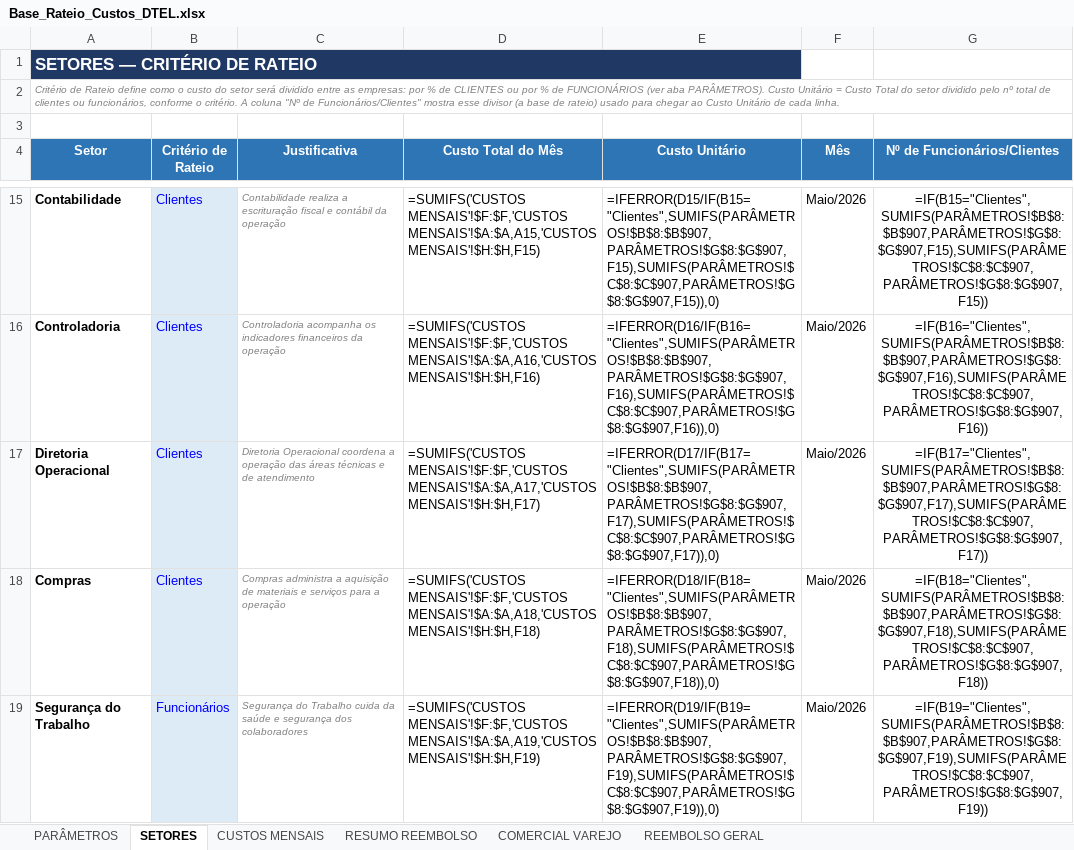
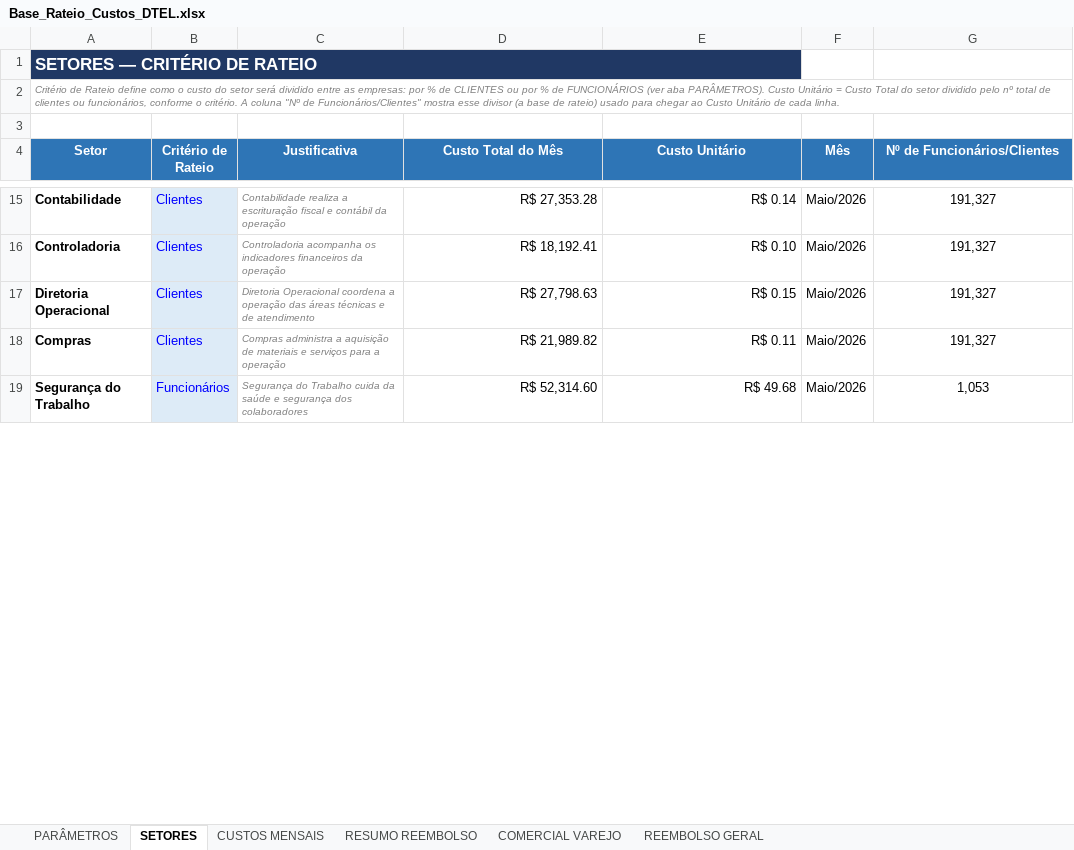
Before and after one commit to Deboradtelelecom/Base-dos-setores, an Excel workbook: dados-mensais/Base_Rateio_Custos_DTEL.xlsx, sheet SETORES, drawn as a sheet; only a part is shown, gaps mark what is left out; values as stored, in another font and other column widths than the file's, no borders; formulas without a stored value are shown as written; the diff covers the shown part only; the diff names each change by its address in the sheet, - before the commit and + after, or states it on an @@ line.

```diff
--- a/dados-mensais/Base_Rateio_Custos_DTEL.xlsx (sheet SETORES)
+++ b/dados-mensais/Base_Rateio_Custos_DTEL.xlsx (sheet SETORES)
-D15 (Custo Total do Mês): =SUMIFS('CUSTOS MENSAIS'!$F:$F,'CUSTOS MENSAIS'!$A:$A,A15,'CUSTOS MENSAIS'!$H:$H,F15)
+D15 (Custo Total do Mês): R$ 27,353.28
-E15 (Custo Unitário): =IFERROR(D15/IF(B15="Clientes",SUMIFS(PARÂMETROS!$B$8:$B$907,PARÂMETROS!$G$8:$G$907,F15),SUMIFS(PARÂMETROS!$C$8:$C$907,PARÂMETROS!$G$8:$G$907,F15)),0)
+E15 (Custo Unitário): R$ 0.14
-G15 (Nº de Funcionários/Clientes): =IF(B15="Clientes",SUMIFS(PARÂMETROS!$B$8:$B$907,PARÂMETROS!$G$8:$G$907,F15),SUMIFS(PARÂMETROS!$C$8:$C$907,PARÂMETROS!$G$8:$G$907,F15))
+G15 (Nº de Funcionários/Clientes): 191,327
-D16 (Custo Total do Mês): =SUMIFS('CUSTOS MENSAIS'!$F:$F,'CUSTOS MENSAIS'!$A:$A,A16,'CUSTOS MENSAIS'!$H:$H,F16)
+D16 (Custo Total do Mês): R$ 18,192.41
-E16 (Custo Unitário): =IFERROR(D16/IF(B16="Clientes",SUMIFS(PARÂMETROS!$B$8:$B$907,PARÂMETROS!$G$8:$G$907,F16),SUMIFS(PARÂMETROS!$C$8:$C$907,PARÂMETROS!$G$8:$G$907,F16)),0)
+E16 (Custo Unitário): R$ 0.10
-G16 (Nº de Funcionários/Clientes): =IF(B16="Clientes",SUMIFS(PARÂMETROS!$B$8:$B$907,PARÂMETROS!$G$8:$G$907,F16),SUMIFS(PARÂMETROS!$C$8:$C$907,PARÂMETROS!$G$8:$G$907,F16))
+G16 (Nº de Funcionários/Clientes): 191,327
-D17 (Custo Total do Mês): =SUMIFS('CUSTOS MENSAIS'!$F:$F,'CUSTOS MENSAIS'!$A:$A,A17,'CUSTOS MENSAIS'!$H:$H,F17)
+D17 (Custo Total do Mês): R$ 27,798.63
-E17 (Custo Unitário): =IFERROR(D17/IF(B17="Clientes",SUMIFS(PARÂMETROS!$B$8:$B$907,PARÂMETROS!$G$8:$G$907,F17),SUMIFS(PARÂMETROS!$C$8:$C$907,PARÂMETROS!$G$8:$G$907,F17)),0)
+E17 (Custo Unitário): R$ 0.15
-G17 (Nº de Funcionários/Clientes): =IF(B17="Clientes",SUMIFS(PARÂMETROS!$B$8:$B$907,PARÂMETROS!$G$8:$G$907,F17),SUMIFS(PARÂMETROS!$C$8:$C$907,PARÂMETROS!$G$8:$G$907,F17))
+G17 (Nº de Funcionários/Clientes): 191,327
-D18 (Custo Total do Mês): =SUMIFS('CUSTOS MENSAIS'!$F:$F,'CUSTOS MENSAIS'!$A:$A,A18,'CUSTOS MENSAIS'!$H:$H,F18)
+D18 (Custo Total do Mês): R$ 21,989.82
-E18 (Custo Unitário): =IFERROR(D18/IF(B18="Clientes",SUMIFS(PARÂMETROS!$B$8:$B$907,PARÂMETROS!$G$8:$G$907,F18),SUMIFS(PARÂMETROS!$C$8:$C$907,PARÂMETROS!$G$8:$G$907,F18)),0)
+E18 (Custo Unitário): R$ 0.11
-G18 (Nº de Funcionários/Clientes): =IF(B18="Clientes",SUMIFS(PARÂMETROS!$B$8:$B$907,PARÂMETROS!$G$8:$G$907,F18),SUMIFS(PARÂMETROS!$C$8:$C$907,PARÂMETROS!$G$8:$G$907,F18))
+G18 (Nº de Funcionários/Clientes): 191,327
-D19 (Custo Total do Mês): =SUMIFS('CUSTOS MENSAIS'!$F:$F,'CUSTOS MENSAIS'!$A:$A,A19,'CUSTOS MENSAIS'!$H:$H,F19)
+D19 (Custo Total do Mês): R$ 52,314.60
-E19 (Custo Unitário): =IFERROR(D19/IF(B19="Clientes",SUMIFS(PARÂMETROS!$B$8:$B$907,PARÂMETROS!$G$8:$G$907,F19),SUMIFS(PARÂMETROS!$C$8:$C$907,PARÂMETROS!$G$8:$G$907,F19)),0)
+E19 (Custo Unitário): R$ 49.68
-G19 (Nº de Funcionários/Clientes): =IF(B19="Clientes",SUMIFS(PARÂMETROS!$B$8:$B$907,PARÂMETROS!$G$8:$G$907,F19),SUMIFS(PARÂMETROS!$C$8:$C$907,PARÂMETROS!$G$8:$G$907,F19))
+G19 (Nº de Funcionários/Clientes): 1,053
```
Also changed, not shown: 469 edited cells elsewhere in this sheet, sheet CUSTOS MENSAIS, sheet PARÂMETROS, sheet RESUMO REEMBOLSO, sheet COMERCIAL VAREJO, hidden cells.
